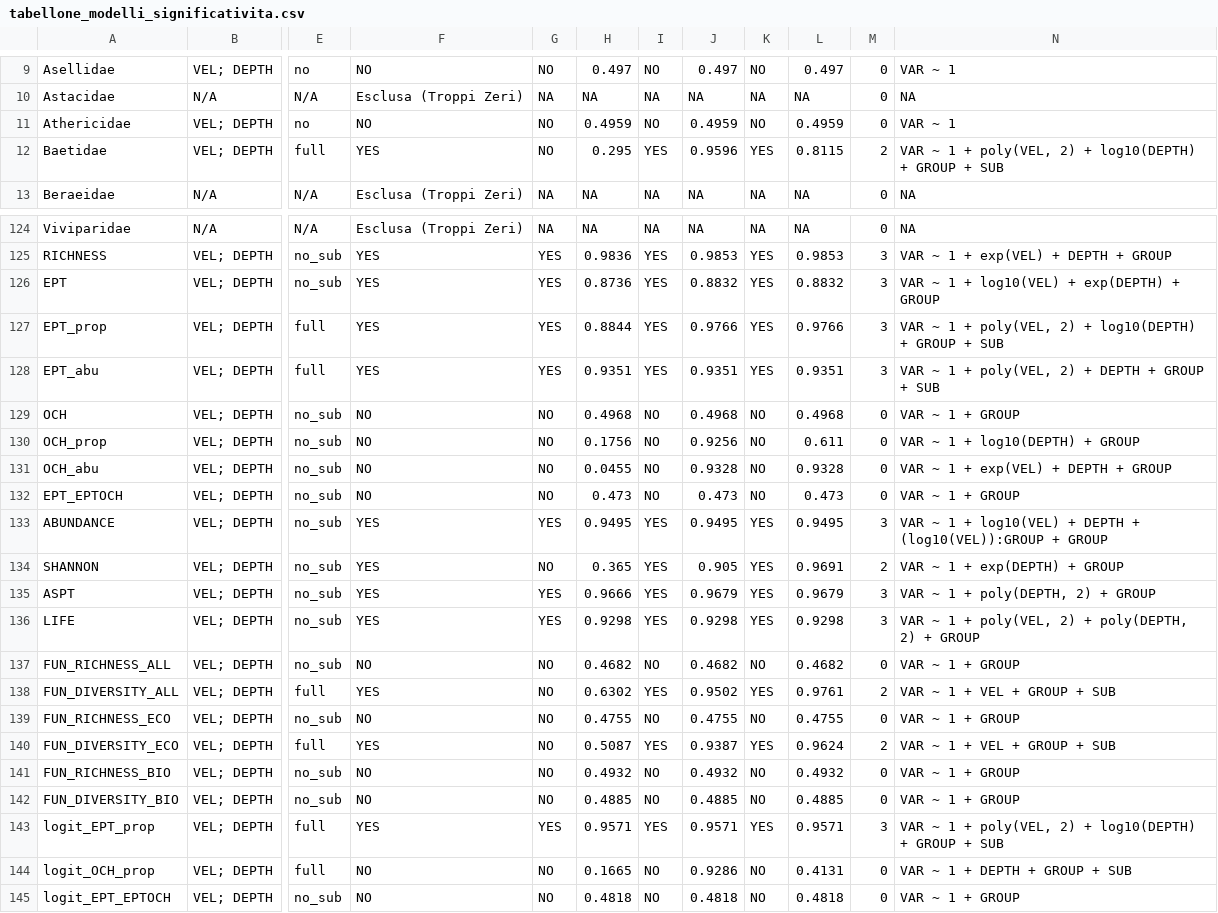
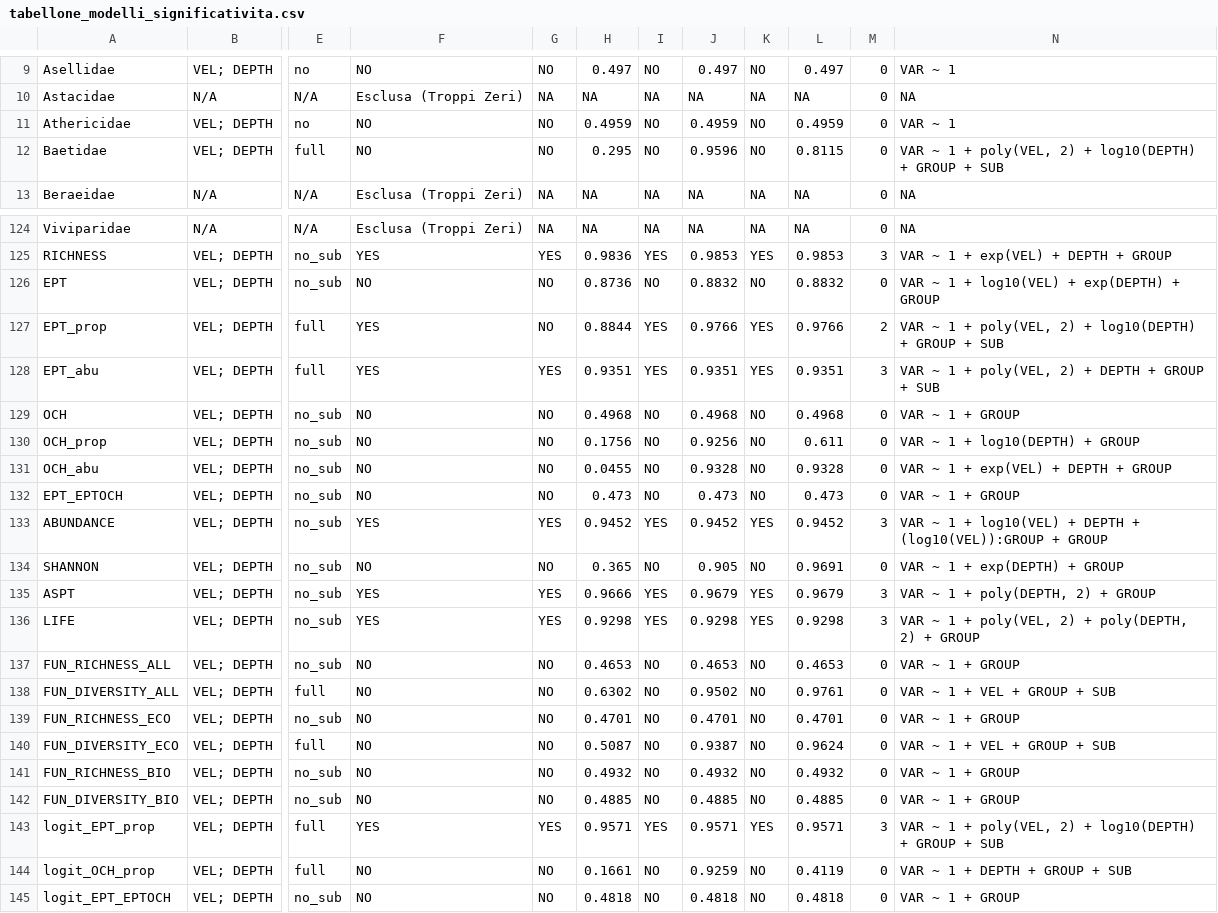
Before and after one commit to RiccardoFornaroli/QuantileModelsRefactor, a CSV file: results/tabellone_modelli_significativita.csv, drawn as a sheet; only a part is shown, gaps mark what is left out; the diff covers the shown part only; the diff names each change by its address in the sheet, - before the commit and + after, or states it on an @@ line.

```diff
--- a/results/tabellone_modelli_significativita.csv
+++ b/results/tabellone_modelli_significativita.csv
-F12: YES
+F12: NO
-I12: YES
+I12: NO
-K12: YES
+K12: NO
-M12: 2
+M12: 0
-F126: YES
+F126: NO
-G126:G127: YES
+G126:G127: NO
-I126: YES
+I126: NO
-K126: YES
+K126: NO
-M126: 3
+M126: 0
-M127: 3
+M127: 2
-H133: 0.9495
+H133: 0.9452
-J133: 0.9495
+J133: 0.9452
-L133: 0.9495
+L133: 0.9452
-F134: YES
+F134: NO
-I134: YES
+I134: NO
-K134: YES
+K134: NO
-M134: 2
+M134: 0
-H137: 0.4682
+H137: 0.4653
-J137: 0.4682
+J137: 0.4653
-L137: 0.4682
+L137: 0.4653
-F138: YES
+F138: NO
-I138: YES
+I138: NO
-K138: YES
+K138: NO
-M138: 2
+M138: 0
-H139: 0.4755
+H139: 0.4701
-J139: 0.4755
+J139: 0.4701
-L139: 0.4755
+L139: 0.4701
-F140: YES
+F140: NO
-I140: YES
+I140: NO
-K140: YES
+K140: NO
-M140: 2
+M140: 0
-H144: 0.1665
+H144: 0.1661
-J144: 0.9286
+J144: 0.9259
-L144: 0.4131
+L144: 0.4119
```
Also changed, not shown: 28 edited cells elsewhere in this file, results/optimized_results.csv, 18 other files.
